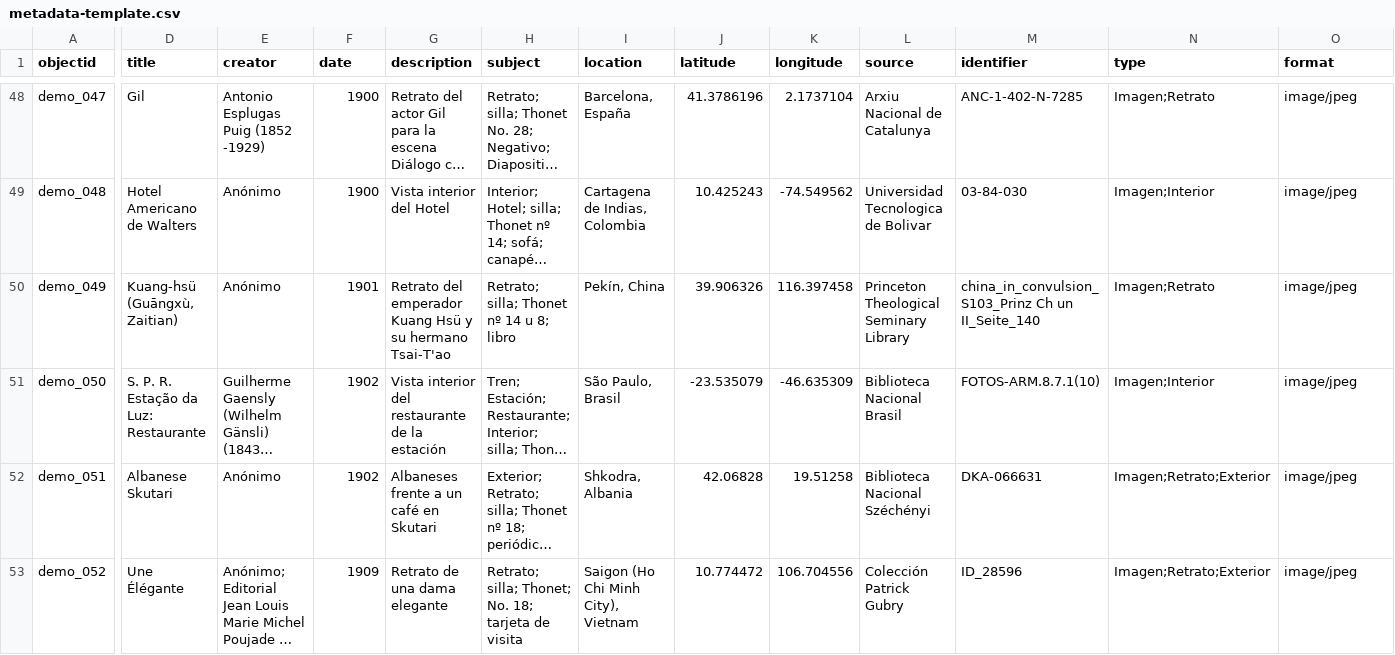
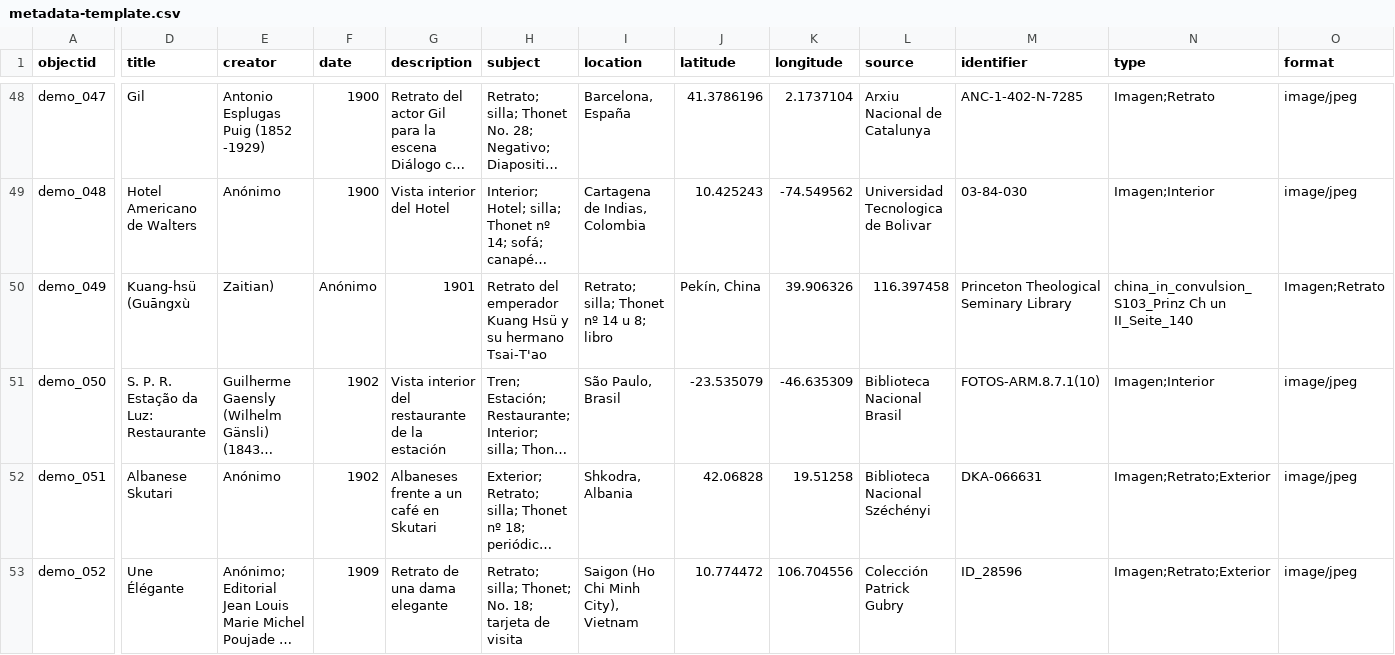
Before and after one commit to Fraukindermann/Mapping-Thonet-Espanol, a CSV file: _data/metadata-template.csv, drawn as a sheet; only a part is shown, gaps mark what is left out; long unchanged cells end in …; the diff covers the shown part only; the diff names each change by its address in the sheet, - before the commit and + after, or states it on an @@ line.

Commit message:
Update metadata-template.csv

```diff
--- a/_data/metadata-template.csv
+++ b/_data/metadata-template.csv
-D50 (title): Kuang-hsü (Guāngxù, Zaitian)
+D50 (title): Kuang-hsü (Guāngxù
-E50 (creator): Anónimo
+E50 (creator): Zaitian)
-F50 (date): 1901
+F50 (date): Anónimo
-G50 (description): Retrato del emperador Kuang Hsü y su hermano Tsai-T'ao
+G50 (description): 1901
-H50 (subject): Retrato; silla; Thonet nº 14 u 8; libro
+H50 (subject): Retrato del emperador Kuang Hsü y su hermano Tsai-T'ao
-I50 (location): Pekín, China
+I50 (location): Retrato; silla; Thonet nº 14 u 8; libro
-J50 (latitude): 39.906326
+J50 (latitude): Pekín, China
-K50 (longitude): 116.397458
+K50 (longitude): 39.906326
-L50 (source): Princeton Theological Seminary Library
+L50 (source): 116.397458
-M50 (identifier): china_in_convulsion_S103_Prinz Ch un II_Seite_140
+M50 (identifier): Princeton Theological Seminary Library
-N50 (type): Imagen;Retrato
+N50 (type): china_in_convulsion_S103_Prinz Ch un II_Seite_140
-O50 (format): image/jpeg
+O50 (format): Imagen;Retrato
```
Also changed, not shown: 4 edited cells elsewhere in this file.
